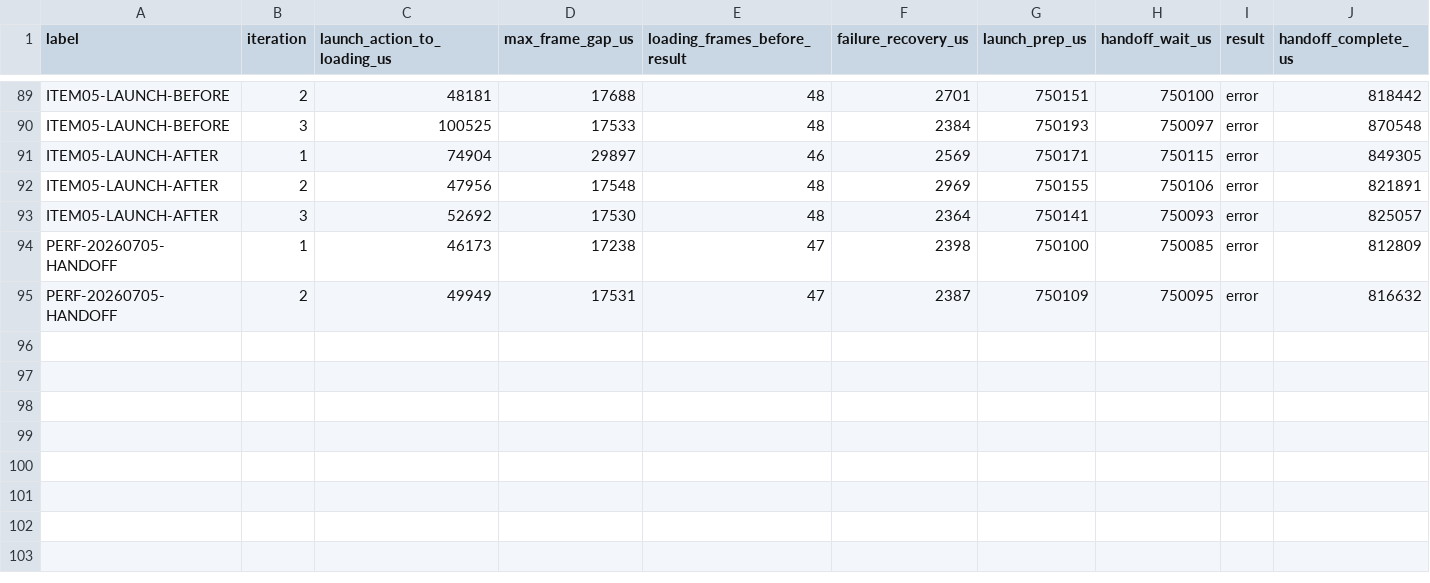
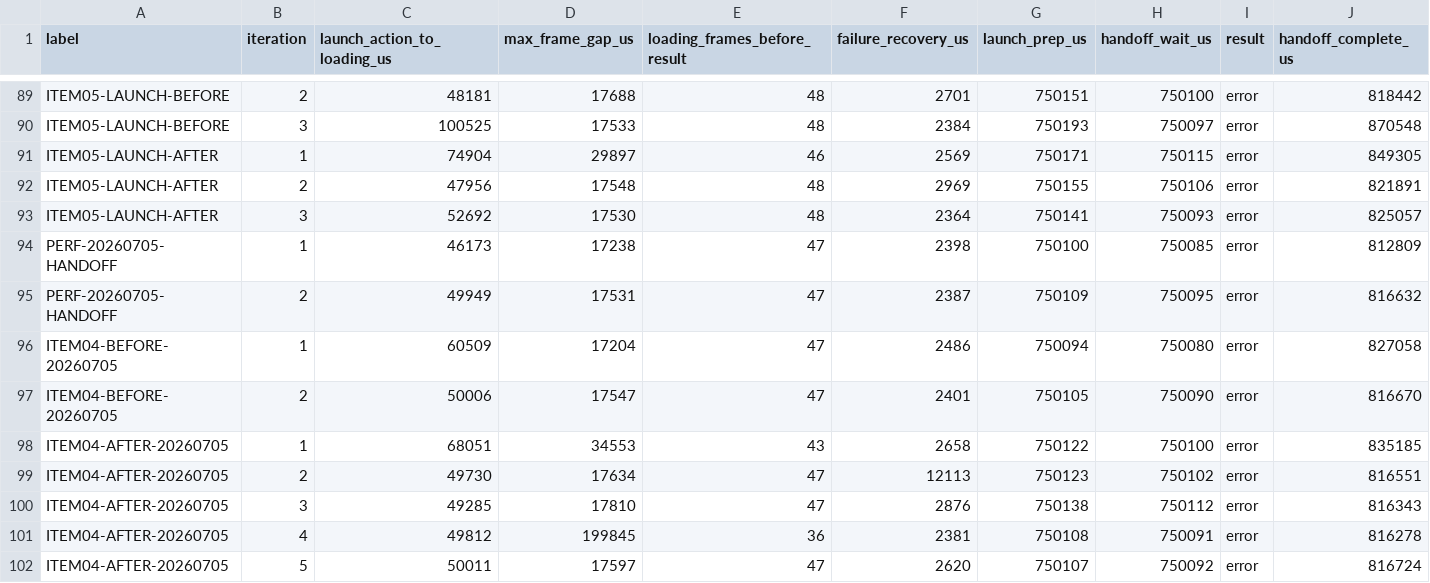
Before and after one commit to NigelBreslaw/MiSTer-MagiK, a TSV file: history/toolchain-bench/results-launch-handoff.tsv, drawn as a sheet; only a part is shown, gaps mark what is left out; rows hold the shown columns only; the diff names each change by its address in the sheet, - before the commit and + after, or states it on an @@ line.

Commit message:
Wait for launch handoff benchmark samples
Cause: profile-launch-handoff used a fixed sleep before pulling the remote trace, so warm catalog stamp/navigation work could delay the first launch and make --iterations 5 return while iteration 3 was still in progress.

Before: ITEM04-BEFORE-20260705 requested 5 launch-handoff samples but emitted 2 rows in build/launch-handoff/ITEM04-BEFORE-20260705.tsv and history/toolchain-bench/results-launch-handoff.tsv.

After: ITEM04-AFTER-20260705 requested 5 launch-handoff samples and emitted 5 rows in build/launch-handoff/ITEM04-AFTER-20260705.tsv and history/toolchain-bench/results-launch-handoff.tsv.

Validation: bash -n scripts/profile-launch-handoff.sh; scripts/profile-launch-handoff.sh ITEM04-BEFORE-20260705 --replace-label --iterations 5 --mode slow-fail --delay-ms 750; scripts/profile-launch-handoff.sh ITEM04-AFTER-20260705 --replace-label --iterations 5 --mode slow-fail --delay-ms 750; awk row-count check before_rows=2 after_rows=5; scripts/dev-rust check; cargo clippy --manifest-path magik-gui/Cargo.toml --lib --no-default-features -- -D warnings; cargo clippy --manifest-path tools/mister/Cargo.toml --all-targets -- -D warnings; git diff --cached --check.

Evidence: build/launch-handoff/ITEM04-BEFORE-20260705.tsv; build/launch-handoff/ITEM04-BEFORE-20260705.log; build/launch-handoff/ITEM04-AFTER-20260705.tsv; build/launch-handoff/ITEM04-AFTER-20260705.log; history/toolchain-bench/results-launch-handoff.tsv.

Review: accepted - launch handoff profiling now waits for the requested sample count and fails before appending partial benchmark results.

```diff
--- a/history/toolchain-bench/results-launch-handoff.tsv
+++ b/history/toolchain-bench/results-launch-handoff.tsv
+row 96: ITEM04-BEFORE-20260705 | 1 | 60509 | 17204 | 47 | 2486 | 750094 | 750080 | error | 827058
+row 97: ITEM04-BEFORE-20260705 | 2 | 50006 | 17547 | 47 | 2401 | 750105 | 750090 | error | 816670
+row 98: ITEM04-AFTER-20260705 | 1 | 68051 | 34553 | 43 | 2658 | 750122 | 750100 | error | 835185
+row 99: ITEM04-AFTER-20260705 | 2 | 49730 | 17634 | 47 | 12113 | 750123 | 750102 | error | 816551
+row 100: ITEM04-AFTER-20260705 | 3 | 49285 | 17810 | 47 | 2876 | 750138 | 750112 | error | 816343
+row 101: ITEM04-AFTER-20260705 | 4 | 49812 | 199845 | 36 | 2381 | 750108 | 750091 | error | 816278
+row 102: ITEM04-AFTER-20260705 | 5 | 50011 | 17597 | 47 | 2620 | 750107 | 750092 | error | 816724
```
Also changed, not shown: 1 other file.
